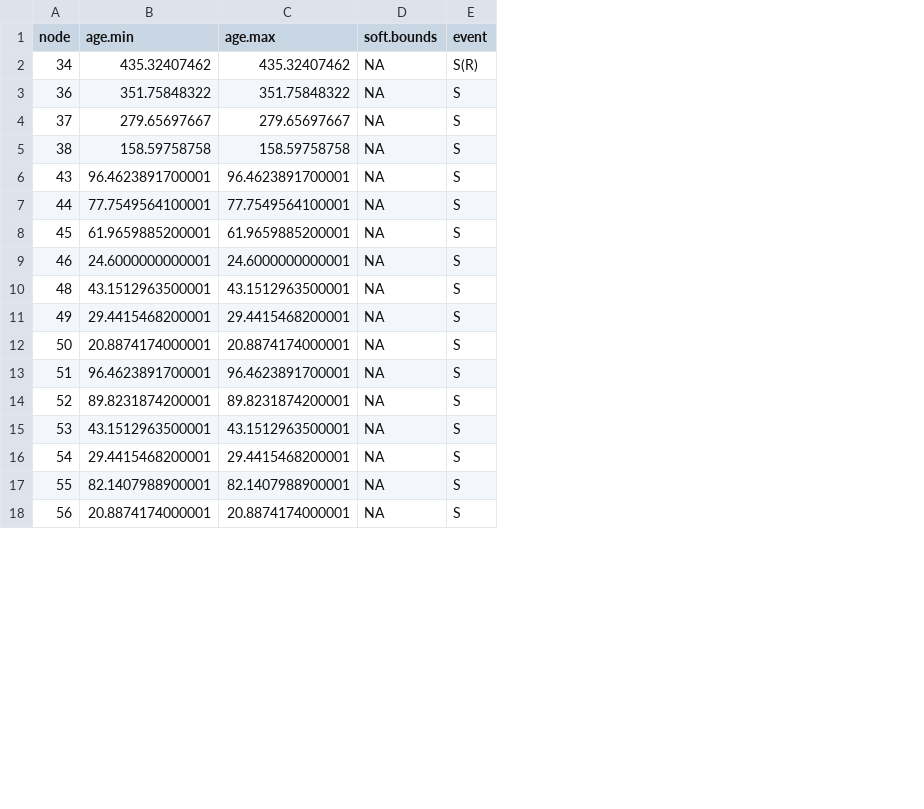
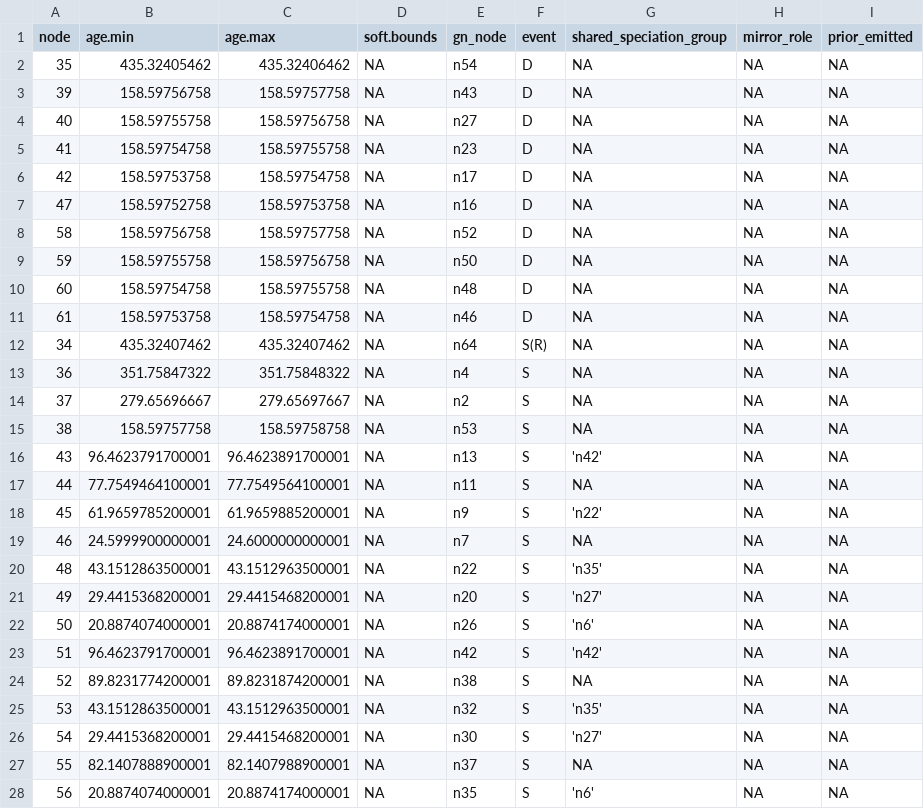
Before and after one commit to kfuku52/RADTE, a TSV file: data/example_notung_01/radte_calibration_all.tsv, drawn as a sheet; only a part is shown; addresses are those after the commit; the diff covers the shown part only; the diff names each change by its address in the sheet, - before the commit and + after, or states it on an @@ line.

```diff
--- a/data/example_notung_01/radte_calibration_all.tsv
+++ b/data/example_notung_01/radte_calibration_all.tsv
+column E (gn_node), rows 12-28: n64 | n4 | n2 | n53 | n13 | n11 | n9 | n7 | n22 | n20 | n26 | n42 | n38 | n32 | n30 | n37 | n35
+column G (shared_speciation_group), rows 12-28: NA | NA | NA | NA | 'n42' | NA | 'n22' | NA | 'n35' | 'n27' | 'n6' | 'n42' | NA | 'n35' | 'n27' | NA | 'n6'
+column H (mirror_role), rows 12-28: all NA
+column I (prior_emitted), rows 12-28: all NA
+row 2: 35 | 435.32405462 | 435.32406462 | NA | n54 | D | NA | NA | NA
+row 3: 39 | 158.59756758 | 158.59757758 | NA | n43 | D | NA | NA | NA
+row 4: 40 | 158.59755758 | 158.59756758 | NA | n27 | D | NA | NA | NA
+row 5: 41 | 158.59754758 | 158.59755758 | NA | n23 | D | NA | NA | NA
+row 6: 42 | 158.59753758 | 158.59754758 | NA | n17 | D | NA | NA | NA
+row 7: 47 | 158.59752758 | 158.59753758 | NA | n16 | D | NA | NA | NA
+row 8: 58 | 158.59756758 | 158.59757758 | NA | n52 | D | NA | NA | NA
+row 9: 59 | 158.59755758 | 158.59756758 | NA | n50 | D | NA | NA | NA
+row 10: 60 | 158.59754758 | 158.59755758 | NA | n48 | D | NA | NA | NA
+row 11: 61 | 158.59753758 | 158.59754758 | NA | n46 | D | NA | NA | NA
-B13 (age.min): 351.75848322
+B13 (age.min): 351.75847322
-B14 (age.min): 279.65697667
+B14 (age.min): 279.65696667
-B15 (age.min): 158.59758758
+B15 (age.min): 158.59757758
-B16 (age.min): 96.4623891700001
+B16 (age.min): 96.4623791700001
-B17 (age.min): 77.7549564100001
+B17 (age.min): 77.7549464100001
-B18 (age.min): 61.9659885200001
+B18 (age.min): 61.9659785200001
-B19 (age.min): 24.6000000000001
+B19 (age.min): 24.5999900000001
-B20 (age.min): 43.1512963500001
+B20 (age.min): 43.1512863500001
-B21 (age.min): 29.4415468200001
+B21 (age.min): 29.4415368200001
-B22 (age.min): 20.8874174000001
+B22 (age.min): 20.8874074000001
-B23 (age.min): 96.4623891700001
+B23 (age.min): 96.4623791700001
-B24 (age.min): 89.8231874200001
+B24 (age.min): 89.8231774200001
-B25 (age.min): 43.1512963500001
+B25 (age.min): 43.1512863500001
-B26 (age.min): 29.4415468200001
+B26 (age.min): 29.4415368200001
-B27 (age.min): 82.1407988900001
+B27 (age.min): 82.1407888900001
-B28 (age.min): 20.8874174000001
+B28 (age.min): 20.8874074000001
```
Also changed, not shown: 5 edited cells elsewhere in this file, 21 other files.
